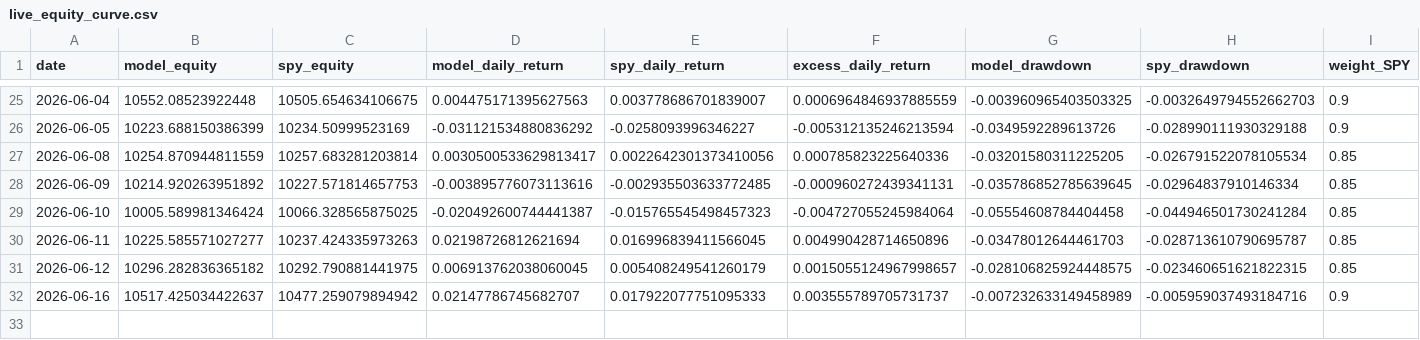
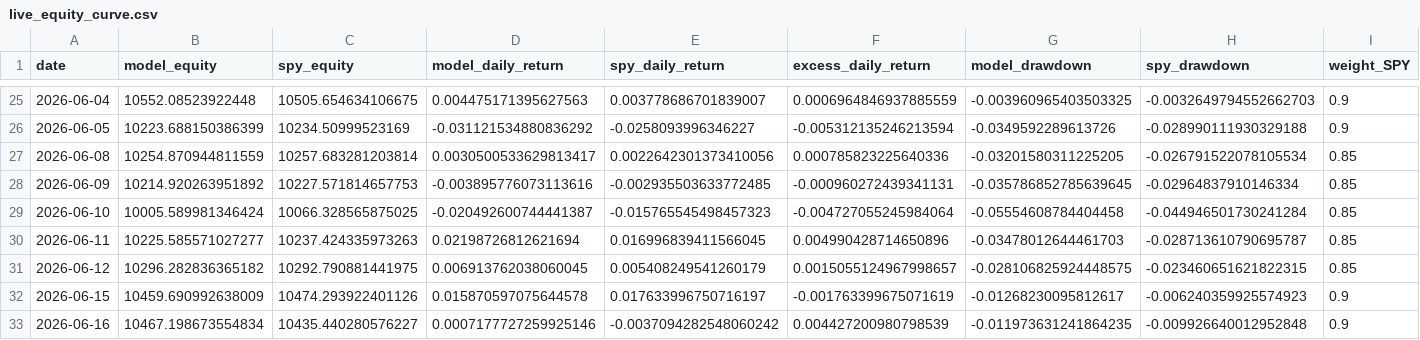
Before and after one commit to evantykwork02/spy-v17-production, a CSV file: live_tracker/live_equity_curve.csv, drawn as a sheet; only a part is shown, gaps mark what is left out; addresses are those after the commit; rows hold the shown columns only; the diff names each change by its address in the sheet, - before the commit and + after, or states it on an @@ line.

```diff
--- a/live_tracker/live_equity_curve.csv
+++ b/live_tracker/live_equity_curve.csv
+row 32: 2026-06-15 | 10459.690992638009 | 10474.293922401126 | 0.015870597075644578 | 0.017633996750716197 | -0.001763399675071619 | -0.01268230095812617 | -0.006240359925574923 | 0.9
-B33 (model_equity): 10517.425034422637
+B33 (model_equity): 10467.198673554834
-C33 (spy_equity): 10477.259079894942
+C33 (spy_equity): 10435.440280576227
-D33 (model_daily_return): 0.02147786745682707
+D33 (model_daily_return): 0.0007177727259925146
-E33 (spy_daily_return): 0.017922077751095333
+E33 (spy_daily_return): -0.0037094282548060242
-F33 (excess_daily_return): 0.003555789705731737
+F33 (excess_daily_return): 0.004427200980798539
-G33 (model_drawdown): -0.007232633149458989
+G33 (model_drawdown): -0.011973631241864235
-H33 (spy_drawdown): -0.005959037493184716
+H33 (spy_drawdown): -0.009926640012952848
```
Also changed, not shown: live_tracker/live_signal_periods.csv, outputs_v17_conservative/bootstrap_results.csv, 12 other files.
